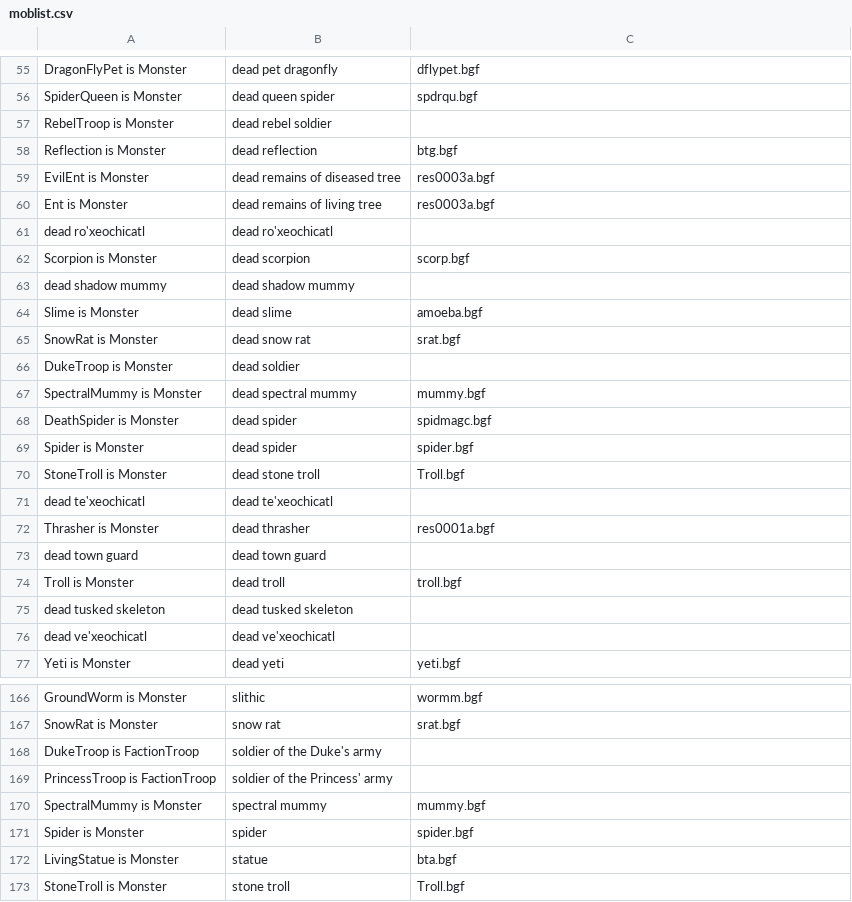
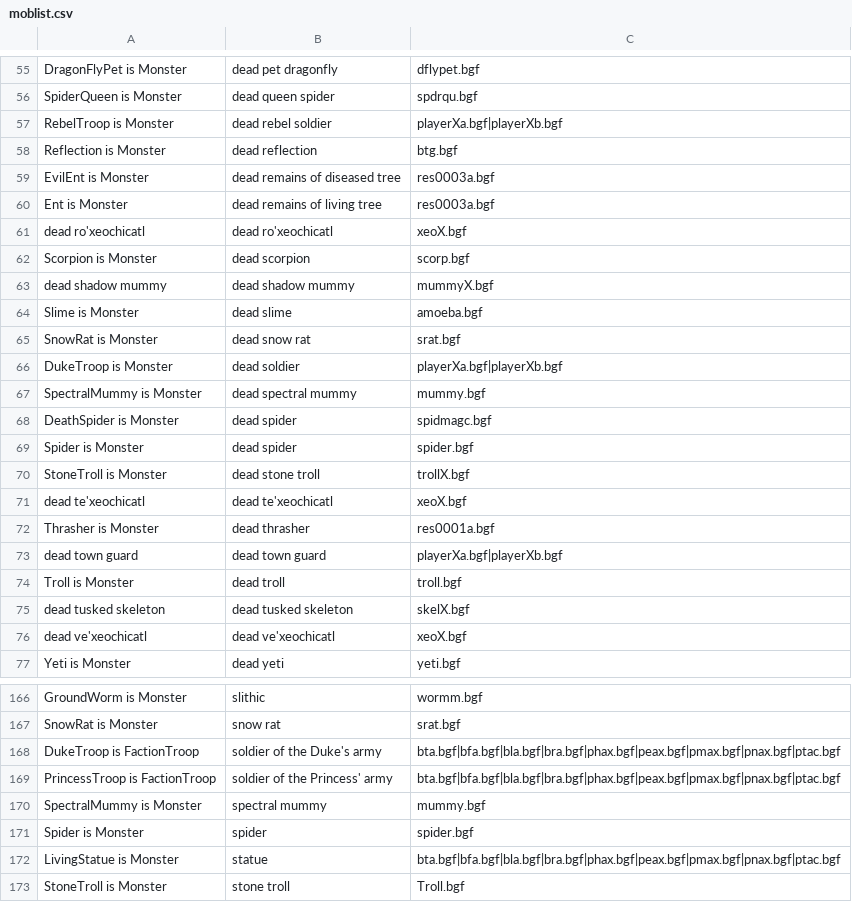
Before and after one commit to subvhome/m59-companion, a CSV file: settings/moblist.csv, drawn as a sheet; only a part is shown, gaps mark what is left out; the diff covers the shown part only.

```diff
--- a/settings/moblist.csv
+++ b/settings/moblist.csv
@@ -56,3 +56,3 @@ DragonFlyPet is Monster,dead pet dragonfly,dflypet.bgf
 SpiderQueen is Monster,dead queen spider,spdrqu.bgf
-RebelTroop is Monster,dead rebel soldier,
+RebelTroop is Monster,dead rebel soldier,playerXa.bgf|playerXb.bgf
 Reflection is Monster,dead reflection,btg.bgf
@@ -60,8 +60,8 @@ EvilEnt is Monster,dead remains of diseased tree,res0003a.bgf
 Ent is Monster,dead remains of living tree,res0003a.bgf
-dead ro'xeochicatl,dead ro'xeochicatl,
+dead ro'xeochicatl,dead ro'xeochicatl,xeoX.bgf
 Scorpion is Monster,dead scorpion,scorp.bgf
-dead shadow mummy,dead shadow mummy,
+dead shadow mummy,dead shadow mummy,mummyX.bgf
 Slime is Monster,dead slime,amoeba.bgf
 SnowRat is Monster,dead snow rat,srat.bgf
-DukeTroop is Monster,dead soldier,
+DukeTroop is Monster,dead soldier,playerXa.bgf|playerXb.bgf
 SpectralMummy is Monster,dead spectral mummy,mummy.bgf
@@ -69,9 +69,9 @@ DeathSpider is Monster,dead spider,spidmagc.bgf
 Spider is Monster,dead spider,spider.bgf
-StoneTroll is Monster,dead stone troll,Troll.bgf
-dead te'xeochicatl,dead te'xeochicatl,
+StoneTroll is Monster,dead stone troll,trollX.bgf
+dead te'xeochicatl,dead te'xeochicatl,xeoX.bgf
 Thrasher is Monster,dead thrasher,res0001a.bgf
-dead town guard,dead town guard,
+dead town guard,dead town guard,playerXa.bgf|playerXb.bgf
 Troll is Monster,dead troll,troll.bgf
-dead tusked skeleton,dead tusked skeleton,
-dead ve'xeochicatl,dead ve'xeochicatl,
+dead tusked skeleton,dead tusked skeleton,skelX.bgf
+dead ve'xeochicatl,dead ve'xeochicatl,xeoX.bgf
 Yeti is Monster,dead yeti,yeti.bgf
@@ -167,7 +167,7 @@ GroundWorm is Monster,slithic,wormm.bgf
 SnowRat is Monster,snow rat,srat.bgf
-DukeTroop is FactionTroop,soldier of the Duke's army,
-PrincessTroop is FactionTroop,soldier of the Princess' army,
+DukeTroop is FactionTroop,soldier of the Duke's army,bta.bgf|bfa.bgf|bla.bgf|bra.bgf|phax.bgf|peax.bgf|pmax.bgf|pnax.bgf|ptac.bgf
+PrincessTroop is FactionTroop,soldier of the Princess' army,bta.bgf|bfa.bgf|bla.bgf|bra.bgf|phax.bgf|peax.bgf|pmax.bgf|pnax.bgf|ptac.bgf
 SpectralMummy is Monster,spectral mummy,mummy.bgf
 Spider is Monster,spider,spider.bgf
-LivingStatue is Monster,statue,bta.bgf
+LivingStatue is Monster,statue,bta.bgf|bfa.bgf|bla.bgf|bra.bgf|phax.bgf|peax.bgf|pmax.bgf|pnax.bgf|ptac.bgf
 StoneTroll is Monster,stone troll,Troll.bgf
```
Also changed, not shown: 29 edited cells elsewhere in this file, 7 other files.
